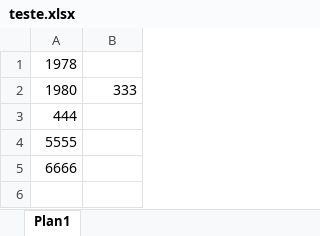
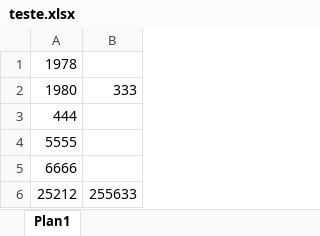
Before and after one commit to mjgomesvix/documentos, an Excel workbook: teste.xlsx, sheet Plan1, drawn as a sheet; values as stored, in another font and other column widths than the file's, no borders; the diff names each change by its address in the sheet, - before the commit and + after, or states it on an @@ line.

Commit message:
Mudei para michele visualizar

```diff
--- a/teste.xlsx (sheet Plan1)
+++ b/teste.xlsx (sheet Plan1)
+row 6: 25212 | 255633
```
